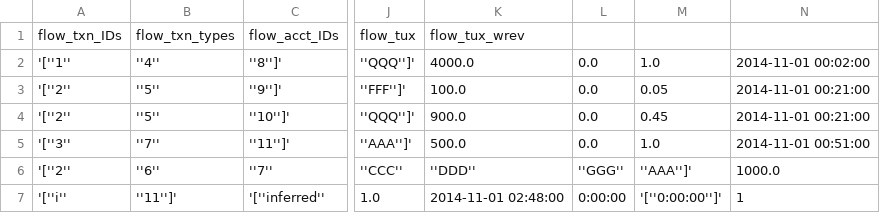
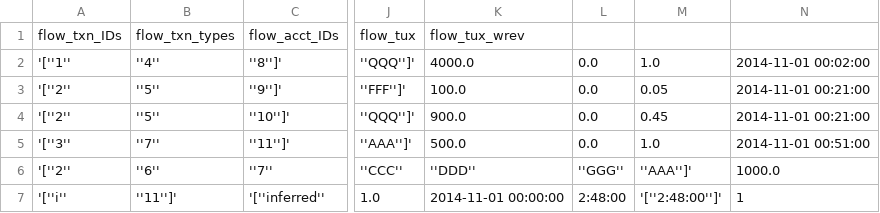
Before and after one commit to carolinamattsson/follow-the-money, a CSV file: examples/ex3_output.csv, drawn as a sheet; only a part is shown, gaps mark what is left out; the diff names each change by its address in the sheet, - before the commit and + after, or states it on an @@ line.

```diff
--- a/examples/ex3_output.csv
+++ b/examples/ex3_output.csv
-K7: 2014-11-01 02:48:00
+K7: 2014-11-01 00:00:00
-L7: 0:00:00
+L7: 2:48:00
-M7: '[''0:00:00'']'
+M7: '[''2:48:00'']'
```
Also changed, not shown: examples/ex4_output.csv, 2 other files.
